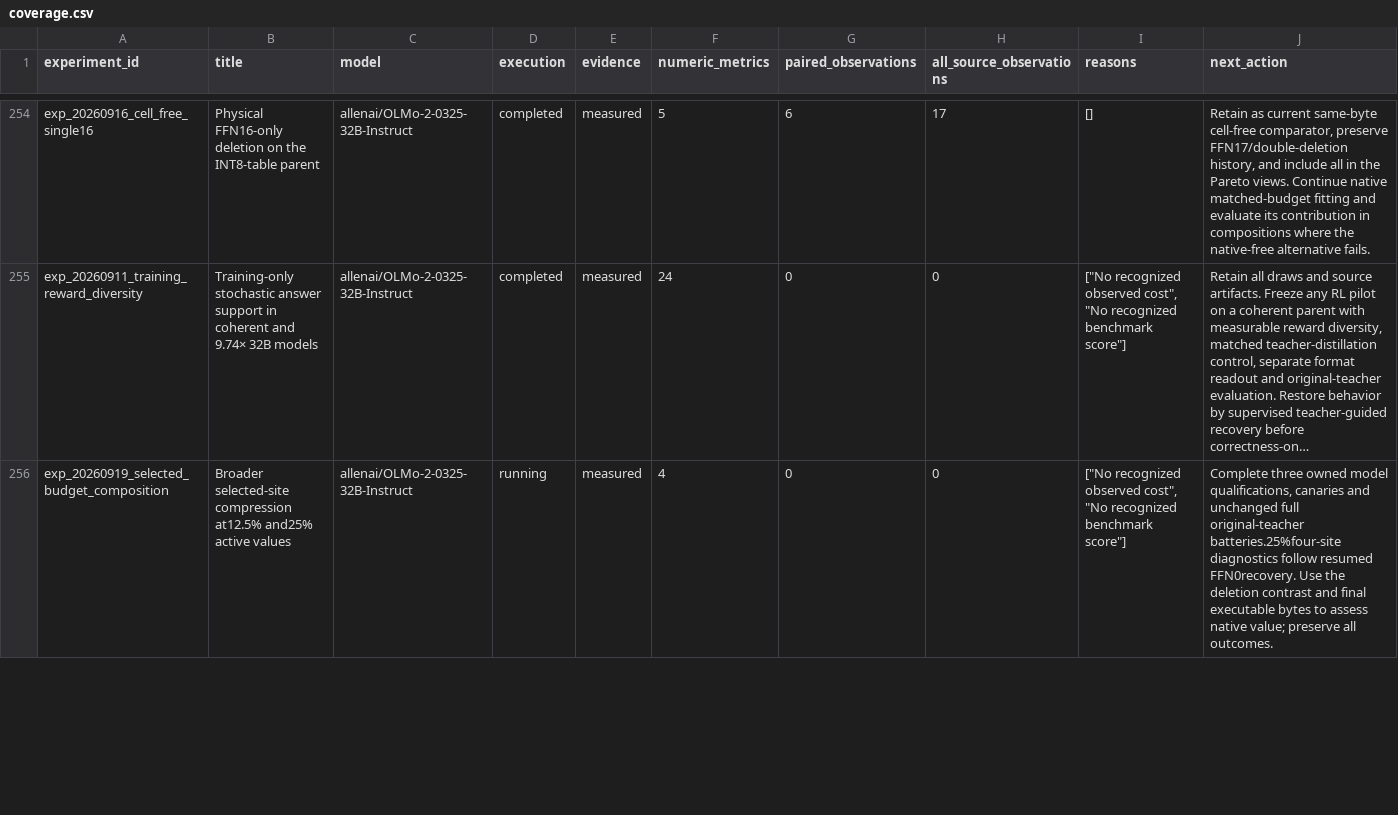
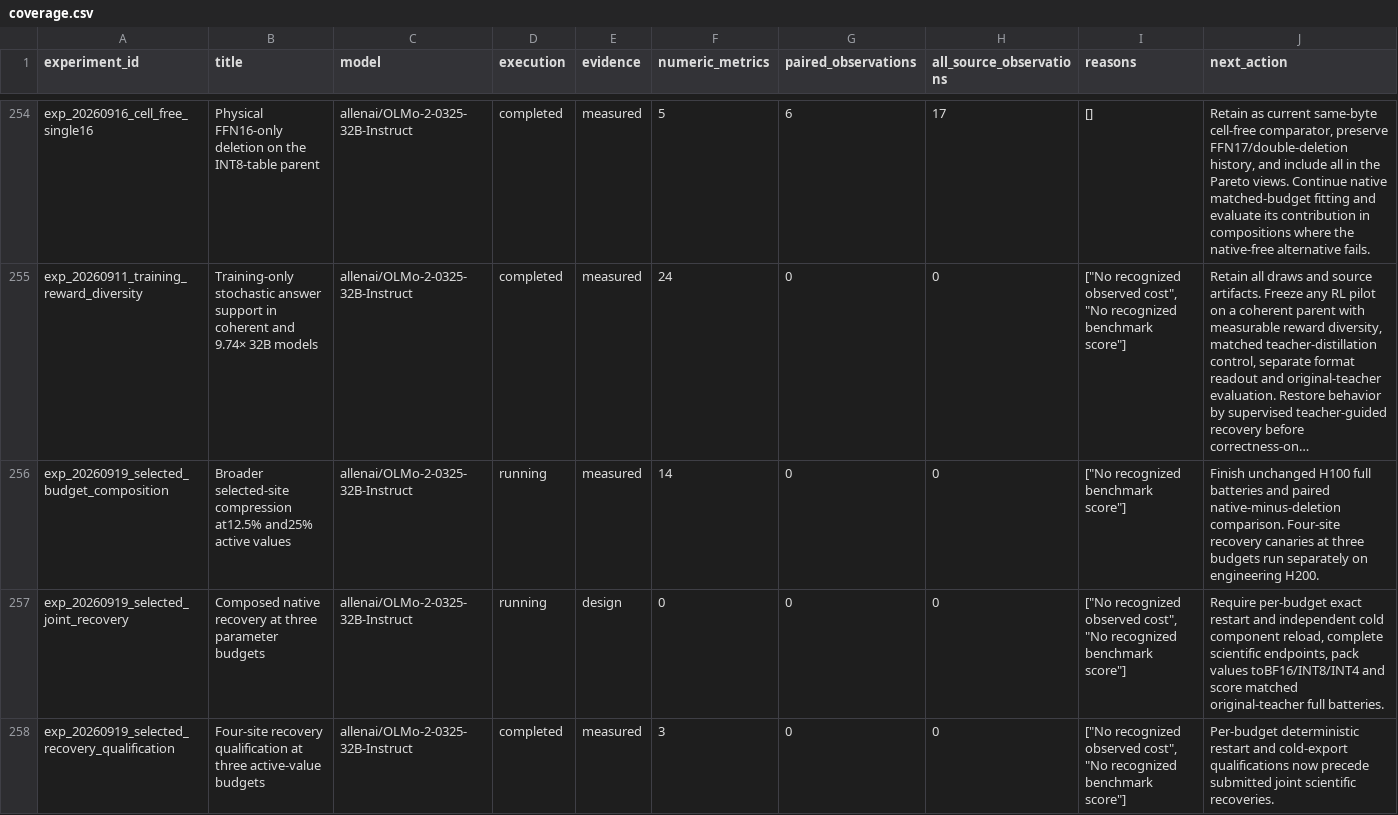
Before and after one commit to houman1359/DendriScale, a CSV file: data/coverage.csv, drawn as a sheet; only a part is shown, gaps mark what is left out; long unchanged cells end in …; the diff covers the shown part only; the diff names each change by its address in the sheet, - before the commit and + after, or states it on an @@ line.

Commit message:
Publish recovered-pair failures and four-site compression candidates

```diff
--- a/data/coverage.csv
+++ b/data/coverage.csv
-F256 (numeric_metrics): 4
+F256 (numeric_metrics): 14
-I256 (reasons): ["No recognized observed cost", "No recognized benchmark score"]
+I256 (reasons): ["No recognized benchmark score"]
-J256 (next_action): Complete three owned model qualifications, canaries and unchanged full original-teacher batteries.25%four-site diagnostics follow resumed FFN0recovery. Use the deletion contrast and final executable bytes to assess native value; preserve all outcomes.
+J256 (next_action): Finish unchanged H100 full batteries and paired native-minus-deletion comparison. Four-site recovery canaries at three budgets run separately on engineering H200.
+row 257: exp_20260919_selected_joint_recovery | Composed native recovery at three parameter budgets | allenai/OLMo-2-0325-32B-Instruct | running | design | 0 | 0 | 0 | ["No recognized observed cost", "No recognized benchmark score"] | Require per-budget exact restart and independent cold component reload, complete scientific endpoints, pack values toBF16/INT8/INT4 and score matched original-teacher full batteries.
+row 258: exp_20260919_selected_recovery_qualification | Four-site recovery qualification at three active-value budgets | allenai/OLMo-2-0325-32B-Instruct | completed | measured | 3 | 0 | 0 | ["No recognized observed cost", "No recognized benchmark score"] | Per-budget deterministic restart and cold-export qualifications now precede submitted joint scientific recoveries.
```
Also changed, not shown: 14 edited cells elsewhere in this file, 5 other files.
